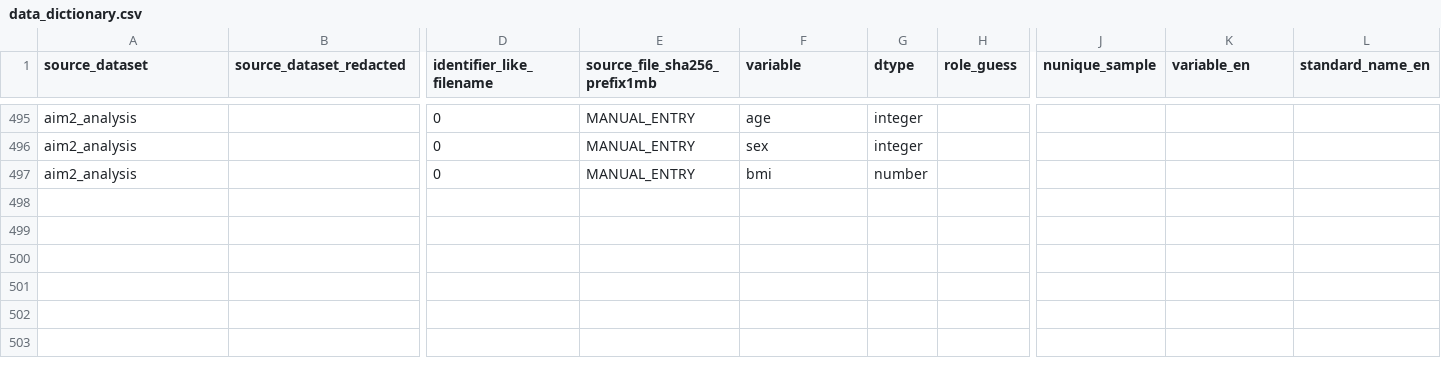
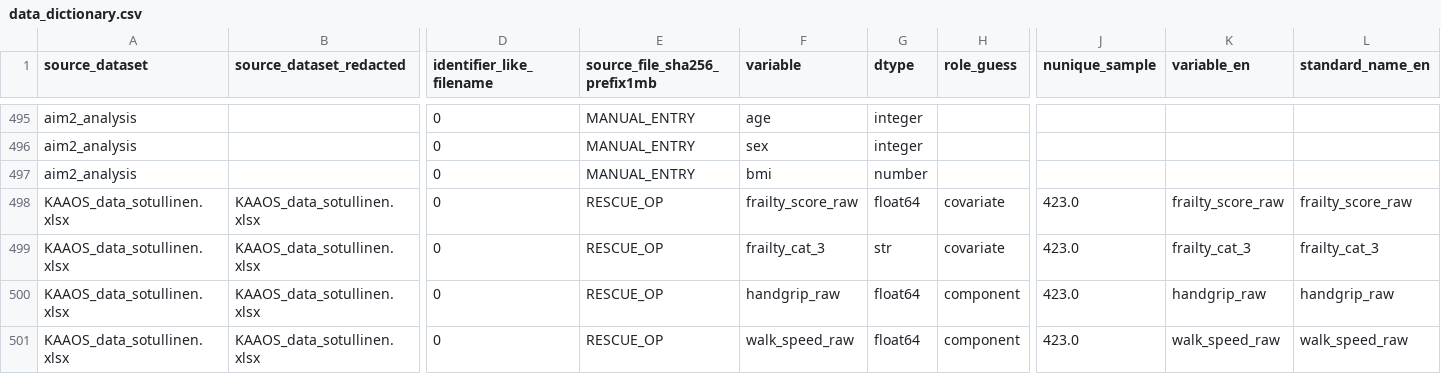
Before and after one commit to Tupatuko2023/Python-R-Scripts, a CSV file: Quantify-FOF-Utilization-Costs/data/data_dictionary.csv, drawn as a sheet; only a part is shown, gaps mark what is left out; rows hold the shown columns only; the diff names each change by its address in the sheet, - before the commit and + after, or states it on an @@ line.

```diff
--- a/Quantify-FOF-Utilization-Costs/data/data_dictionary.csv
+++ b/Quantify-FOF-Utilization-Costs/data/data_dictionary.csv
+row 498: KAAOS_data_sotullinen.xlsx | KAAOS_data_sotullinen.xlsx | 0 | RESCUE_OP | frailty_score_raw | float64 | covariate | 423.0 | frailty_score_raw | frailty_score_raw
+row 499: KAAOS_data_sotullinen.xlsx | KAAOS_data_sotullinen.xlsx | 0 | RESCUE_OP | frailty_cat_3 | str | covariate | 423.0 | frailty_cat_3 | frailty_cat_3
+row 500: KAAOS_data_sotullinen.xlsx | KAAOS_data_sotullinen.xlsx | 0 | RESCUE_OP | handgrip_raw | float64 | component | 423.0 | handgrip_raw | handgrip_raw
+row 501: KAAOS_data_sotullinen.xlsx | KAAOS_data_sotullinen.xlsx | 0 | RESCUE_OP | walk_speed_raw | float64 | component | 423.0 | walk_speed_raw | walk_speed_raw
```
Also changed, not shown: Quantify-FOF-Utilization-Costs/manifest/run_log.csv, 29 other files.
